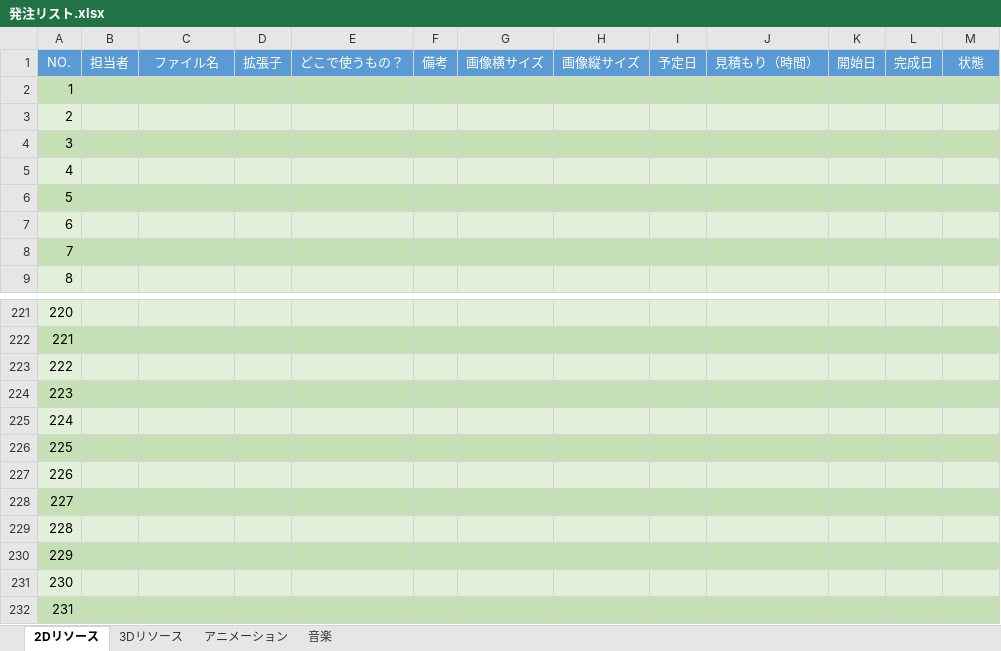
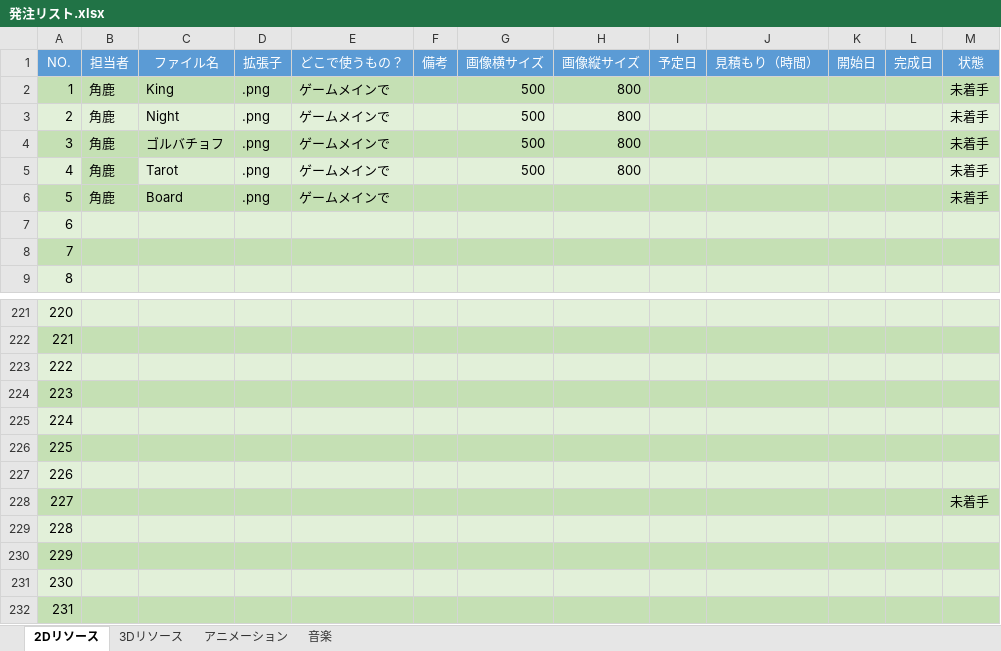
Before and after one commit to MP-NWG/ABCardGame, an Excel workbook: 発注リスト.xlsx, sheet 2Dリソース, drawn as a sheet; only a part is shown, gaps mark what is left out; values as stored, in another font and other column widths than the file's, no borders; the diff names each change by its address in the sheet, - before the commit and + after, or states it on an @@ line.

```diff
--- a/発注リスト.xlsx (sheet 2Dリソース)
+++ b/発注リスト.xlsx (sheet 2Dリソース)
-B2:B6 (担当者): (empty)
+B2:B6 (担当者): 角鹿
-C2 (ファイル名): (empty)
+C2 (ファイル名): King
-D2:D6 (拡張子): (empty)
+D2:D6 (拡張子): .png
-E2:E6 (どこで使うもの？): (empty)
+E2:E6 (どこで使うもの？): ゲームメインで
-G2:G5 (画像横サイズ): (empty)
+G2:G5 (画像横サイズ): 500
-H2:H5 (画像縦サイズ): (empty)
+H2:H5 (画像縦サイズ): 800
-M2:M6 (状態): (empty)
+M2:M6 (状態): 未着手
-C3 (ファイル名): (empty)
+C3 (ファイル名): Night
-C4 (ファイル名): (empty)
+C4 (ファイル名): ゴルバチョフ
-B5 fill: #E2F0D9
+B5 fill: #C5E0B4
-C5 (ファイル名): (empty)
+C5 (ファイル名): Tarot
-C6 (ファイル名): (empty)
+C6 (ファイル名): Board
-M228 (状態): (empty)
+M228 (状態): 未着手
```
Also changed, not shown: sheet 音楽.
